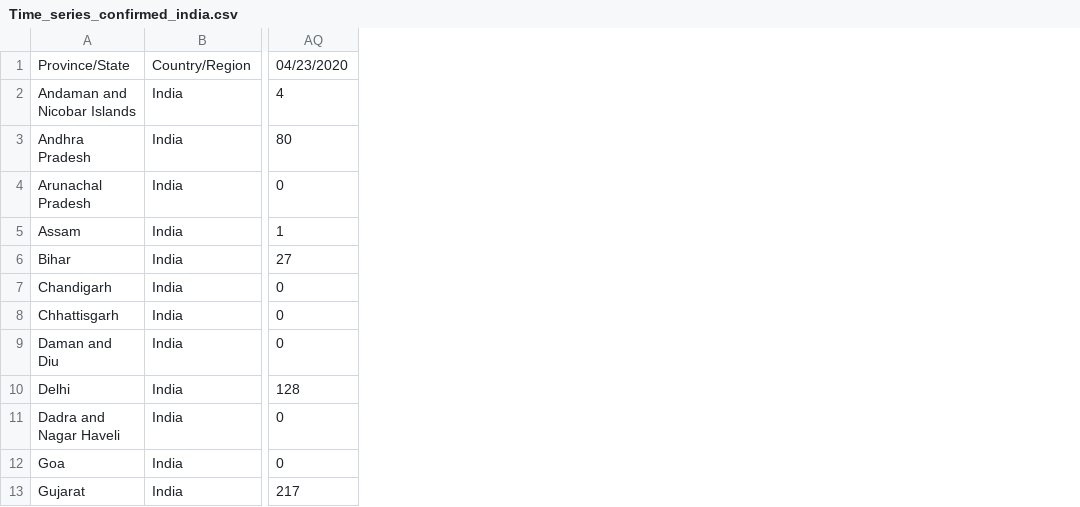
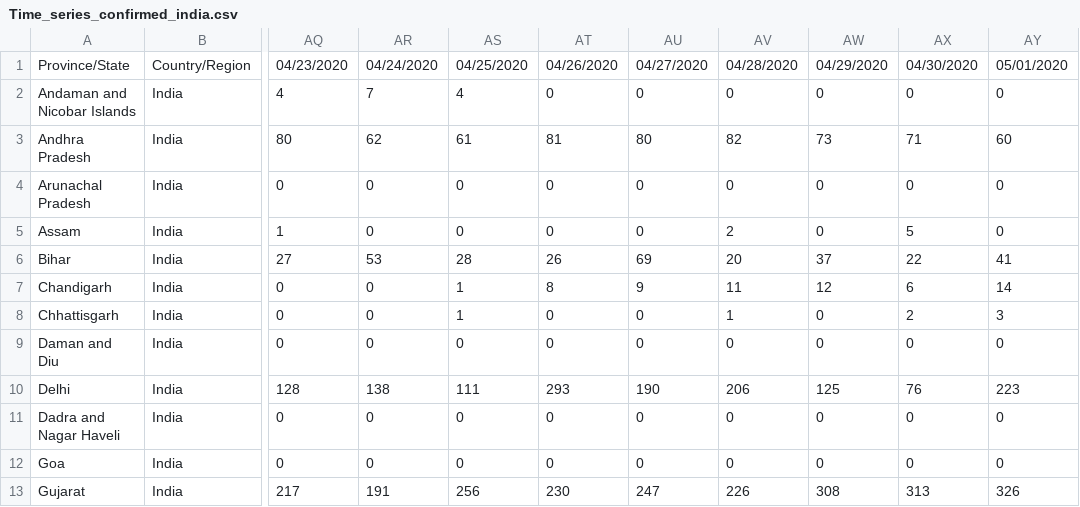
Before and after one commit to Prabindas001/COVID-19, a CSV file: Time_series_confirmed_india.csv, drawn as a sheet; only a part is shown, gaps mark what is left out; the diff names each change by its address in the sheet, - before the commit and + after, or states it on an @@ line.

Commit message:
Update Time_series_confirmed_india.csv

```diff
--- a/Time_series_confirmed_india.csv
+++ b/Time_series_confirmed_india.csv
+column AR, rows 1-13: 04/24/2020 | 7 | 62 | 0 | 0 | 53 | 0 | 0 | 0 | 138 | 0 | 0 | 191
+column AS, rows 1-13: 04/25/2020 | 4 | 61 | 0 | 0 | 28 | 1 | 1 | 0 | 111 | 0 | 0 | 256
+column AT, rows 1-13: 04/26/2020 | 0 | 81 | 0 | 0 | 26 | 8 | 0 | 0 | 293 | 0 | 0 | 230
+column AU, rows 1-13: 04/27/2020 | 0 | 80 | 0 | 0 | 69 | 9 | 0 | 0 | 190 | 0 | 0 | 247
+column AV, rows 1-13: 04/28/2020 | 0 | 82 | 0 | 2 | 20 | 11 | 1 | 0 | 206 | 0 | 0 | 226
+column AW, rows 1-13: 04/29/2020 | 0 | 73 | 0 | 0 | 37 | 12 | 0 | 0 | 125 | 0 | 0 | 308
+column AX, rows 1-13: 04/30/2020 | 0 | 71 | 0 | 5 | 22 | 6 | 2 | 0 | 76 | 0 | 0 | 313
+column AY, rows 1-13: 05/01/2020 | 0 | 60 | 0 | 0 | 41 | 14 | 3 | 0 | 223 | 0 | 0 | 326
```
